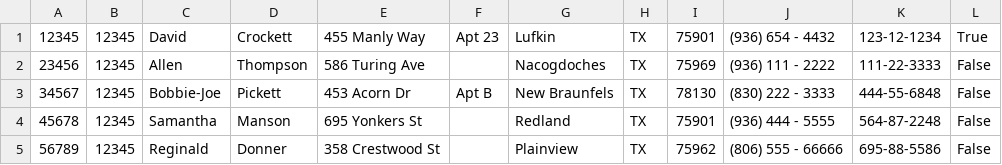
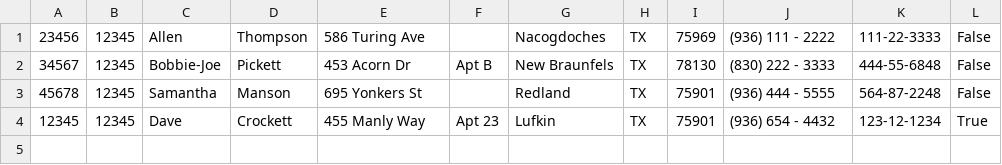
Before and after one commit to JamesFranc/payrollsystem, a CSV file: j jacks payroll system/bin/Debug/Employees.csv, drawn as a sheet; removed rows and columns are numbered as before the commit, all else as after; the diff names each change by its address in the sheet, - before the commit and + after, or states it on an @@ line.

```diff
--- a/j jacks payroll system/bin/Debug/Employees.csv
+++ b/j jacks payroll system/bin/Debug/Employees.csv
-row 1: 12345 | 12345 | David | Crockett | 455 Manly Way | Apt 23 | Lufkin | TX | 75901 | (936) 654 - 4432 | 123-12-1234 | True
-row 5: 56789 | 12345 | Reginald | Donner | 358 Crestwood St |  | Plainview | TX | 75962 | (806) 555 - 66666 | 695-88-5586 | False
+row 4: 12345 | 12345 | Dave | Crockett | 455 Manly Way | Apt 23 | Lufkin | TX | 75901 | (936) 654 - 4432 | 123-12-1234 | True
```
Also changed, not shown: j jacks payroll system/bin/Debug/Hours.csv, 37 other files.
